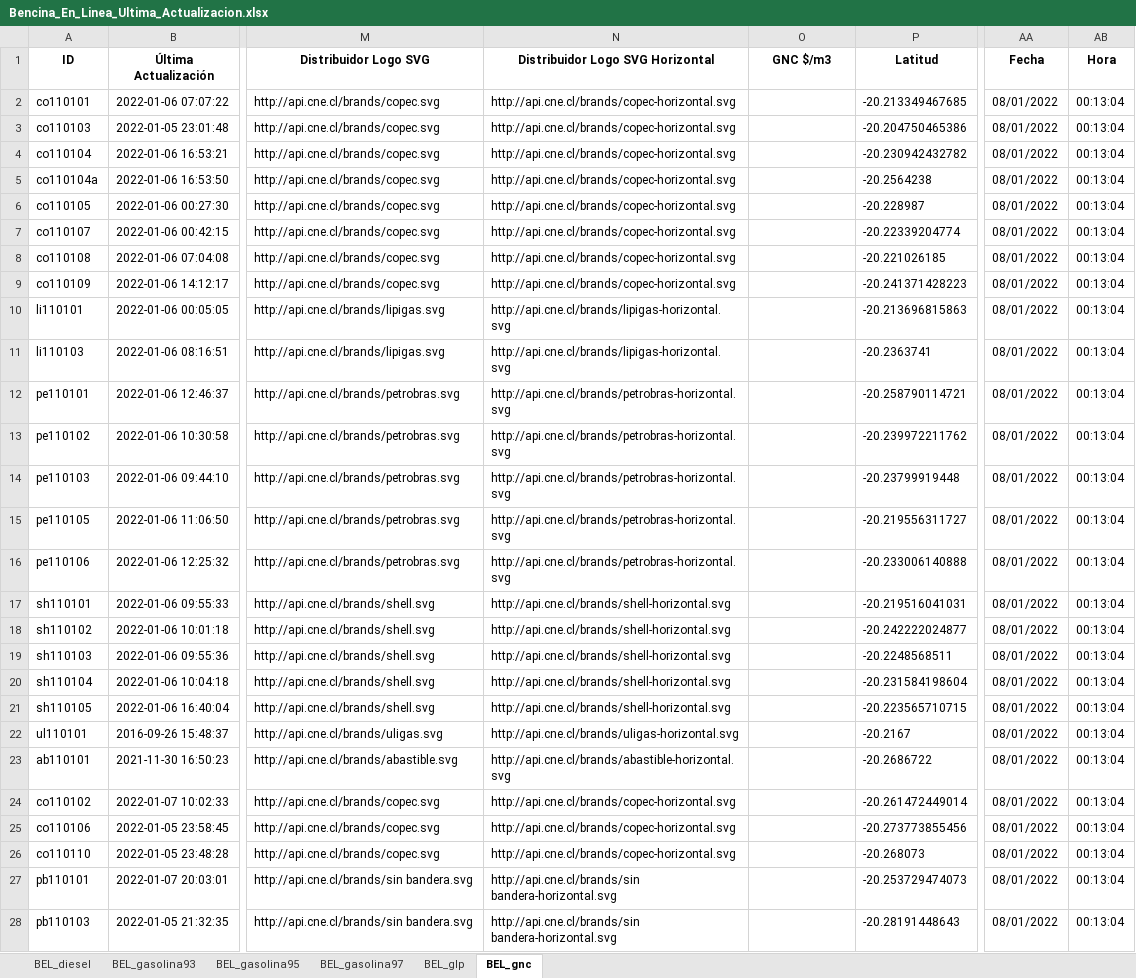
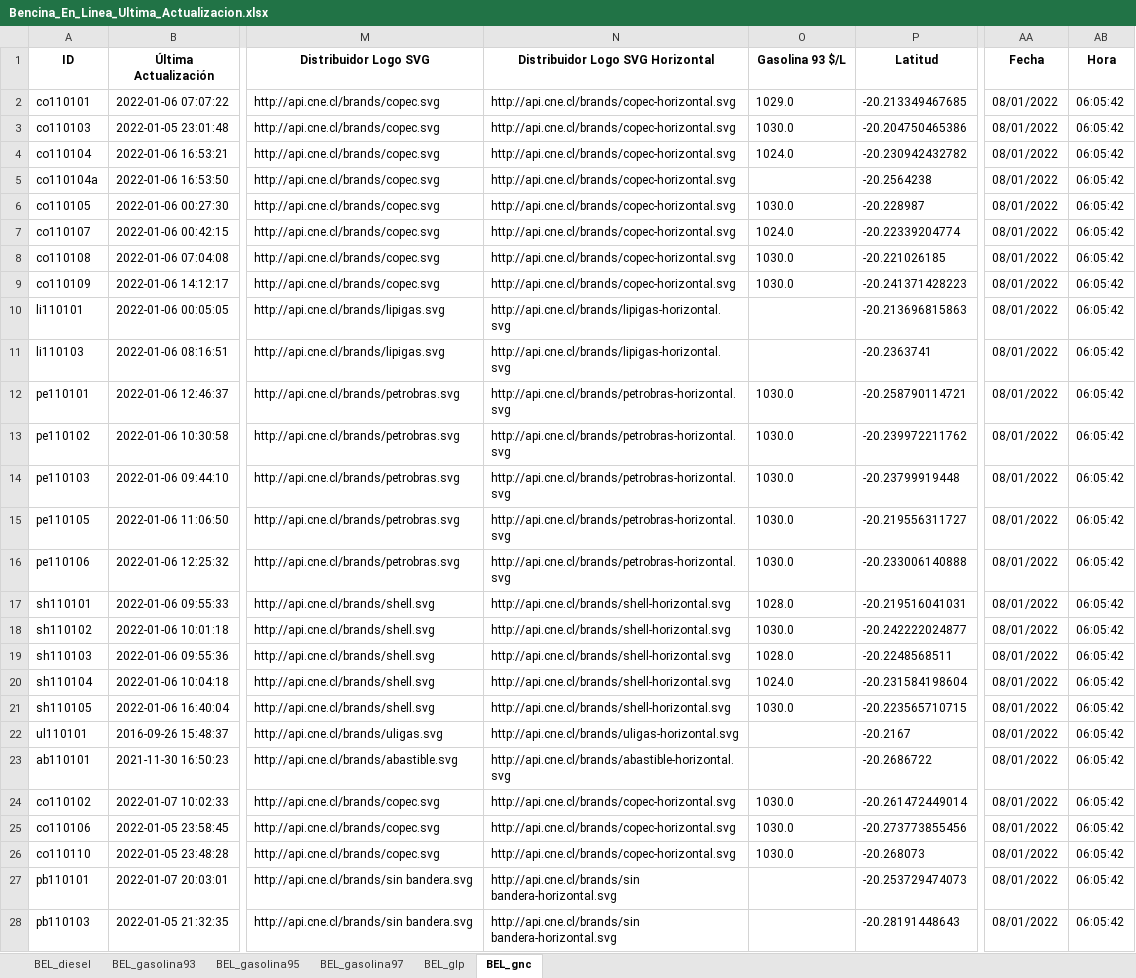
Before and after one commit to Sud-Austral/ENERGIA, an Excel workbook: Bencina_En_Linea_Ultima_Actualizacion.xlsx, sheet BEL_gnc, drawn as a sheet; only a part is shown, gaps mark what is left out; values as stored, in another font and other column widths than the file's, no borders; the diff covers the shown part only; the diff names each change by its address in the sheet, - before the commit and + after, or states it on an @@ line.

```diff
--- a/Bencina_En_Linea_Ultima_Actualizacion.xlsx (sheet BEL_gnc)
+++ b/Bencina_En_Linea_Ultima_Actualizacion.xlsx (sheet BEL_gnc)
-O1: GNC $/m3
+O1: Gasolina 93 $/L
-O2 (Gasolina 93 $/L): (empty)
+O2 (Gasolina 93 $/L): 1029.0
-AB2:AB28 (Hora): 00:13:04
+AB2:AB28 (Hora): 06:05:42
-O3 (Gasolina 93 $/L): (empty)
+O3 (Gasolina 93 $/L): 1030.0
-O4 (Gasolina 93 $/L): (empty)
+O4 (Gasolina 93 $/L): 1024.0
-O6 (Gasolina 93 $/L): (empty)
+O6 (Gasolina 93 $/L): 1030.0
-O7 (Gasolina 93 $/L): (empty)
+O7 (Gasolina 93 $/L): 1024.0
-O8:O9 (Gasolina 93 $/L): (empty)
+O8:O9 (Gasolina 93 $/L): 1030.0
-O12:O16 (Gasolina 93 $/L): (empty)
+O12:O16 (Gasolina 93 $/L): 1030.0
-O17 (Gasolina 93 $/L): (empty)
+O17 (Gasolina 93 $/L): 1028.0
-O18 (Gasolina 93 $/L): (empty)
+O18 (Gasolina 93 $/L): 1030.0
-O19 (Gasolina 93 $/L): (empty)
+O19 (Gasolina 93 $/L): 1028.0
-O20 (Gasolina 93 $/L): (empty)
+O20 (Gasolina 93 $/L): 1024.0
-O21 (Gasolina 93 $/L): (empty)
+O21 (Gasolina 93 $/L): 1030.0
-O24:O26 (Gasolina 93 $/L): (empty)
+O24:O26 (Gasolina 93 $/L): 1030.0
```
Also changed, not shown: 42 edited cells elsewhere in this sheet, sheet BEL_glp, sheet BEL_diesel, sheet BEL_gasolina93, sheet BEL_gasolina95, sheet BEL_gasolina97.
